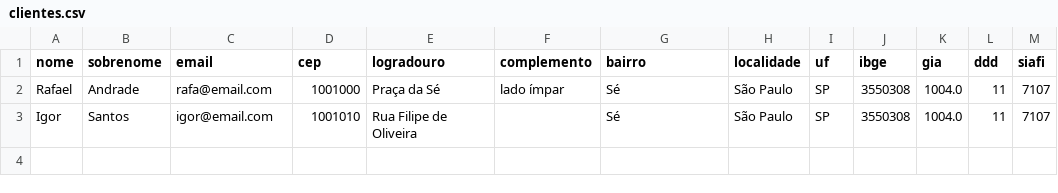
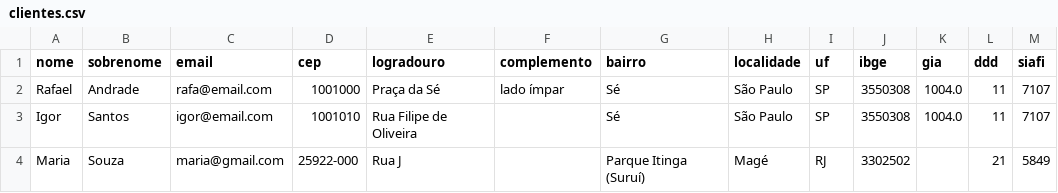
Before and after one commit to rafaelandradeslv/Cadastro-de-Clientes, a CSV file: data/clientes.csv, drawn as a sheet.

```diff
--- a/data/clientes.csv
+++ b/data/clientes.csv
@@ -3 +3,2 @@ Rafael;Andrade;rafa@email.com;1001000;Praça da Sé;lado ímpar;Sé;São Paulo;S
 Igor;Santos;igor@email.com;1001010;Rua Filipe de Oliveira;;Sé;São Paulo;SP;3550308;1004.0;11;7107
+Maria;Souza;maria@gmail.com;25922-000;Rua J;;Parque Itinga (Suruí);Magé;RJ;3302502;;21;5849
```
Also changed, not shown: 3 other files.
